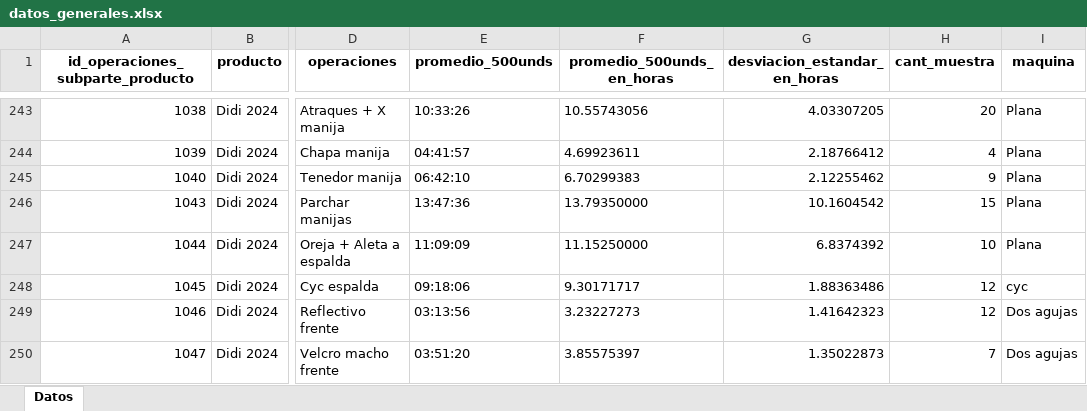
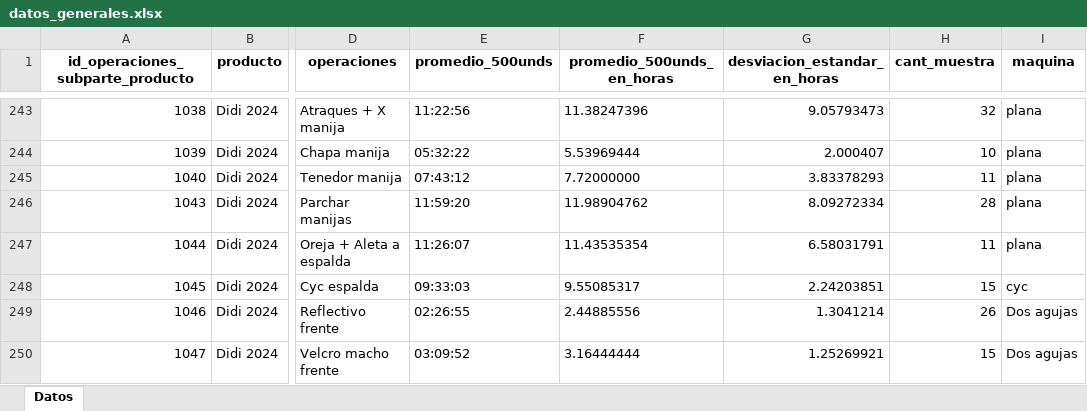
Before and after one commit to ibarajas248/Tiempos_produccion_khushi, an Excel workbook: datos_generales.xlsx, sheet Datos, drawn as a sheet; only a part is shown, gaps mark what is left out; values as stored, in another font and other column widths than the file's, no borders; the diff covers the shown part only; the diff names each change by its address in the sheet, - before the commit and + after, or states it on an @@ line.

```diff
--- a/datos_generales.xlsx (sheet Datos)
+++ b/datos_generales.xlsx (sheet Datos)
-E243 (promedio_500unds): 10:33:26
+E243 (promedio_500unds): 11:22:56
-F243 (promedio_500unds_en_horas): 10.55743056
+F243 (promedio_500unds_en_horas): 11.38247396
-G243 (desviacion_estandar_en_horas): 4.03307205
+G243 (desviacion_estandar_en_horas): 9.05793473
-H243 (cant_muestra): 20
+H243 (cant_muestra): 32
-I243:I247 (maquina): Plana
+I243:I247 (maquina): plana
-E244 (promedio_500unds): 04:41:57
+E244 (promedio_500unds): 05:32:22
-F244 (promedio_500unds_en_horas): 4.69923611
+F244 (promedio_500unds_en_horas): 5.53969444
-G244 (desviacion_estandar_en_horas): 2.18766412
+G244 (desviacion_estandar_en_horas): 2.000407
-H244 (cant_muestra): 4
+H244 (cant_muestra): 10
-E245 (promedio_500unds): 06:42:10
+E245 (promedio_500unds): 07:43:12
-F245 (promedio_500unds_en_horas): 6.70299383
+F245 (promedio_500unds_en_horas): 7.72000000
-G245 (desviacion_estandar_en_horas): 2.12255462
+G245 (desviacion_estandar_en_horas): 3.83378293
-H245 (cant_muestra): 9
+H245 (cant_muestra): 11
-E246 (promedio_500unds): 13:47:36
+E246 (promedio_500unds): 11:59:20
-F246 (promedio_500unds_en_horas): 13.79350000
+F246 (promedio_500unds_en_horas): 11.98904762
-G246 (desviacion_estandar_en_horas): 10.1604542
+G246 (desviacion_estandar_en_horas): 8.09272334
-H246 (cant_muestra): 15
+H246 (cant_muestra): 28
-E247 (promedio_500unds): 11:09:09
+E247 (promedio_500unds): 11:26:07
-F247 (promedio_500unds_en_horas): 11.15250000
+F247 (promedio_500unds_en_horas): 11.43535354
-G247 (desviacion_estandar_en_horas): 6.8374392
+G247 (desviacion_estandar_en_horas): 6.58031791
-H247 (cant_muestra): 10
+H247 (cant_muestra): 11
-E248 (promedio_500unds): 09:18:06
+E248 (promedio_500unds): 09:33:03
-F248 (promedio_500unds_en_horas): 9.30171717
+F248 (promedio_500unds_en_horas): 9.55085317
-G248 (desviacion_estandar_en_horas): 1.88363486
+G248 (desviacion_estandar_en_horas): 2.24203851
-H248 (cant_muestra): 12
+H248 (cant_muestra): 15
-E249 (promedio_500unds): 03:13:56
+E249 (promedio_500unds): 02:26:55
-F249 (promedio_500unds_en_horas): 3.23227273
+F249 (promedio_500unds_en_horas): 2.44885556
-G249 (desviacion_estandar_en_horas): 1.41642323
+G249 (desviacion_estandar_en_horas): 1.3041214
-H249 (cant_muestra): 12
+H249 (cant_muestra): 26
-E250 (promedio_500unds): 03:51:20
+E250 (promedio_500unds): 03:09:52
-F250 (promedio_500unds_en_horas): 3.85575397
+F250 (promedio_500unds_en_horas): 3.16444444
-G250 (desviacion_estandar_en_horas): 1.35022873
+G250 (desviacion_estandar_en_horas): 1.25269921
-H250 (cant_muestra): 7
+H250 (cant_muestra): 15
```
Also changed, not shown: 7 added rows and 168 edited cells elsewhere in this sheet, datos_empleados.xlsx, datos_empleados_todas.xlsx.
